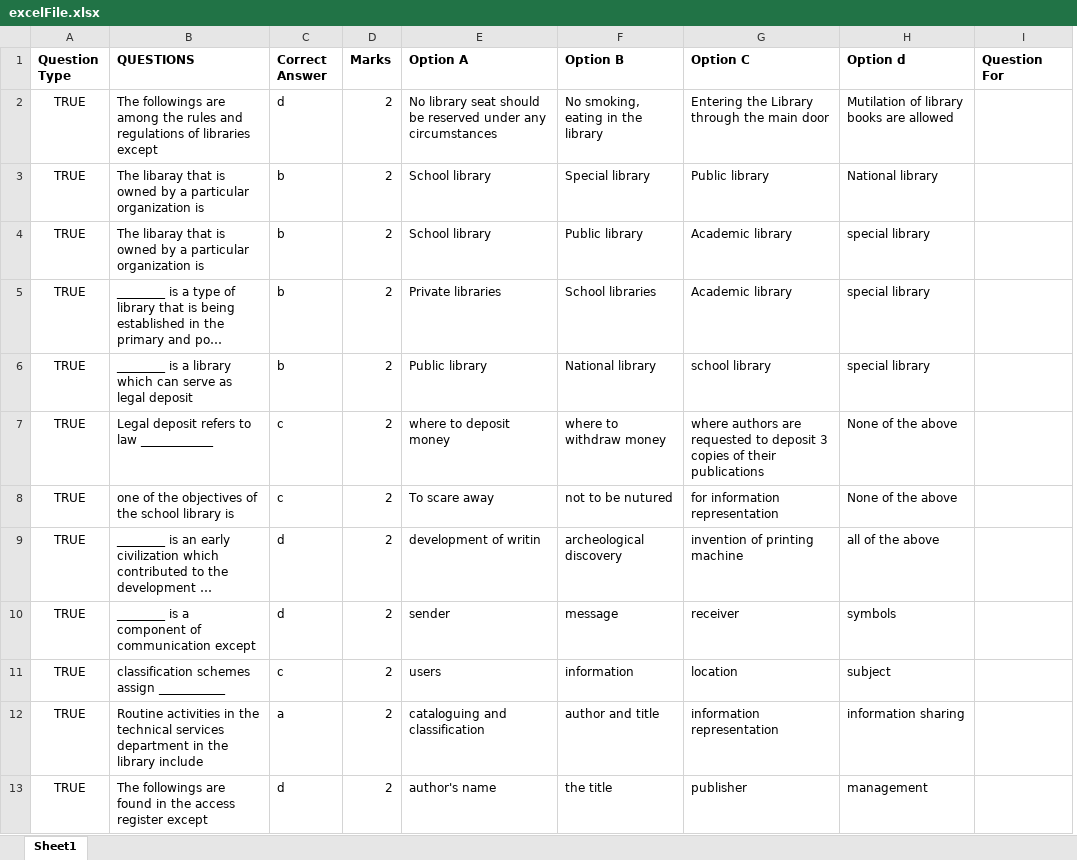
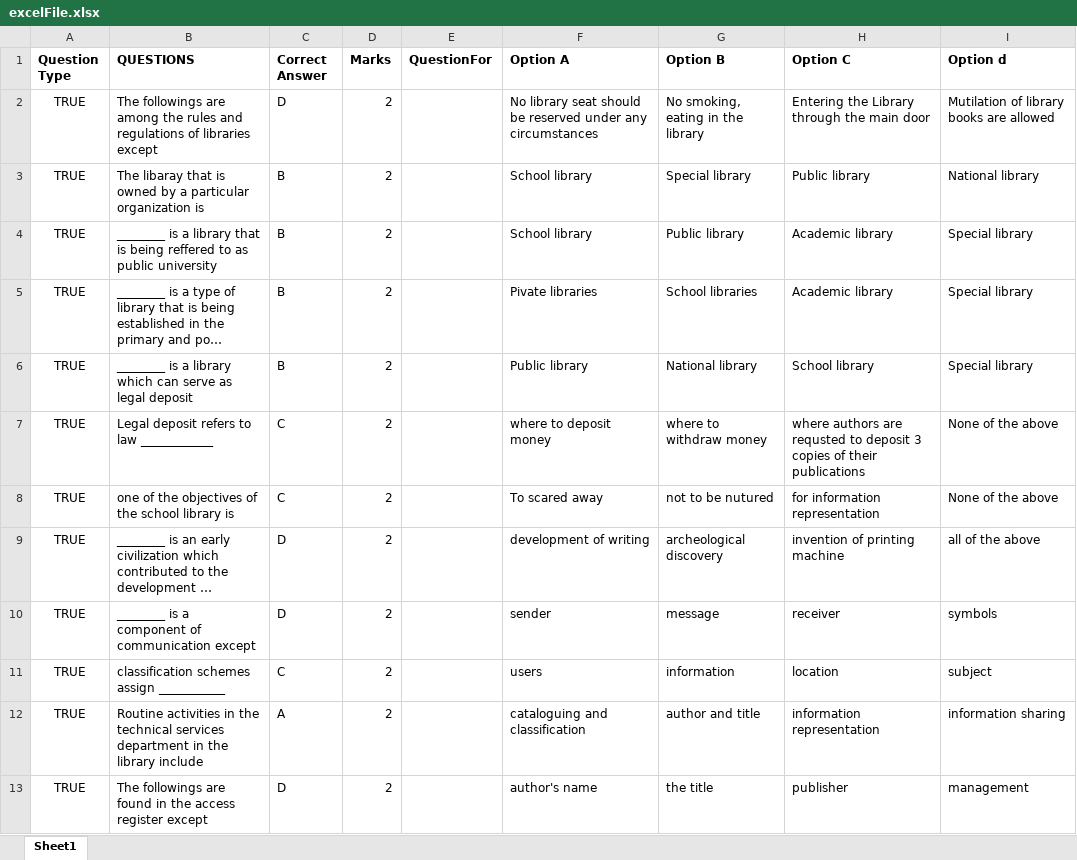
Before and after one commit to Resultify-CGPA/cbt-api, an Excel workbook: src/middlewares/excelFile.xlsx, sheet Sheet1, drawn as a sheet; only a part is shown; long unchanged cells end in …; values as stored, in another font and other column widths than the file's, no borders; removed rows and columns are numbered as before the commit, all else as after; the diff covers the shown part only; the diff names each change by its address in the sheet, - before the commit and + after, or states it on an @@ line.

```diff
--- a/src/middlewares/excelFile.xlsx (sheet Sheet1)
+++ b/src/middlewares/excelFile.xlsx (sheet Sheet1)
+column E (QuestionFor), empty
-column I (Question For), empty
-C2 (Correct Answer): d
+C2 (Correct Answer): D
-C3:C6 (Correct Answer): b
+C3:C6 (Correct Answer): B
-B4 (QUESTIONS): The libaray that is owned by a particular organization is
+B4 (QUESTIONS): ________ is a library that is being reffered to as public university
-I4:I6 (Option d): special library
+I4:I6 (Option d): Special library
-F5 (Option A): Private libraries
+F5 (Option A): Pivate libraries
-H6 (Option C): school library
+H6 (Option C): School library
-C7:C8 (Correct Answer): c
+C7:C8 (Correct Answer): C
-H7 (Option C): …authors are requested to deposit…
+H7 (Option C): …authors are requsted to deposit…
-F8 (Option A): To scare away
+F8 (Option A): To scared away
-C9:C10 (Correct Answer): d
+C9:C10 (Correct Answer): D
-F9 (Option A): development of writin
+F9 (Option A): development of writing
-C11 (Correct Answer): c
+C11 (Correct Answer): C
-C12 (Correct Answer): a
+C12 (Correct Answer): A
-C13 (Correct Answer): d
+C13 (Correct Answer): D
```
Also changed, not shown: 125 added rows and 36 edited cells elsewhere in this sheet, 3 other files.
